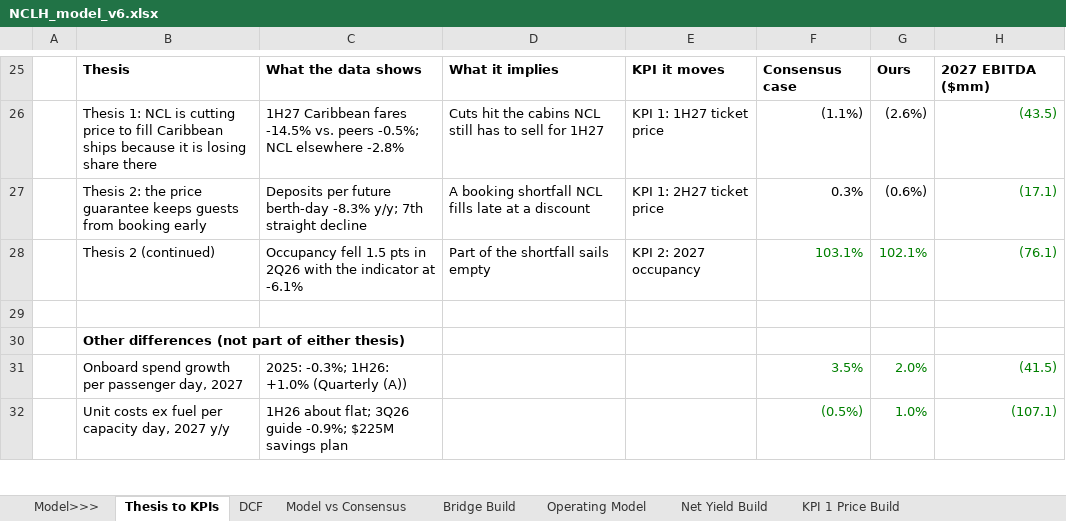
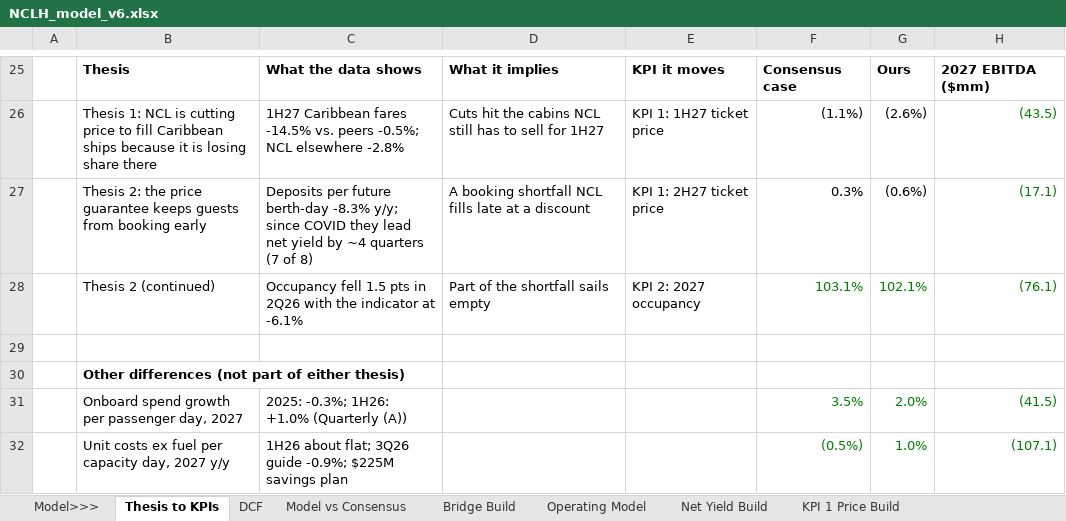
Before and after one commit to zwkhd2k4vf-create/Citadel-stock-pitch, an Excel workbook: NCLH_model_v6.xlsx, sheet Thesis to KPIs, drawn as a sheet; only a part is shown, gaps mark what is left out; values as stored, in another font and other column widths than the file's, no borders; the diff names each change by its address in the sheet, - before the commit and + after, or states it on an @@ line.

```diff
--- a/NCLH_model_v6.xlsx (sheet Thesis to KPIs)
+++ b/NCLH_model_v6.xlsx (sheet Thesis to KPIs)
-C27: …-8.3% y/y; 7th straight decline
+C27: …-8.3% y/y; since COVID they lead net yield by ~4 quarters (7 of 8)
```
Also changed, not shown: sheet KPI 2 Booking Build, 7 other files.
